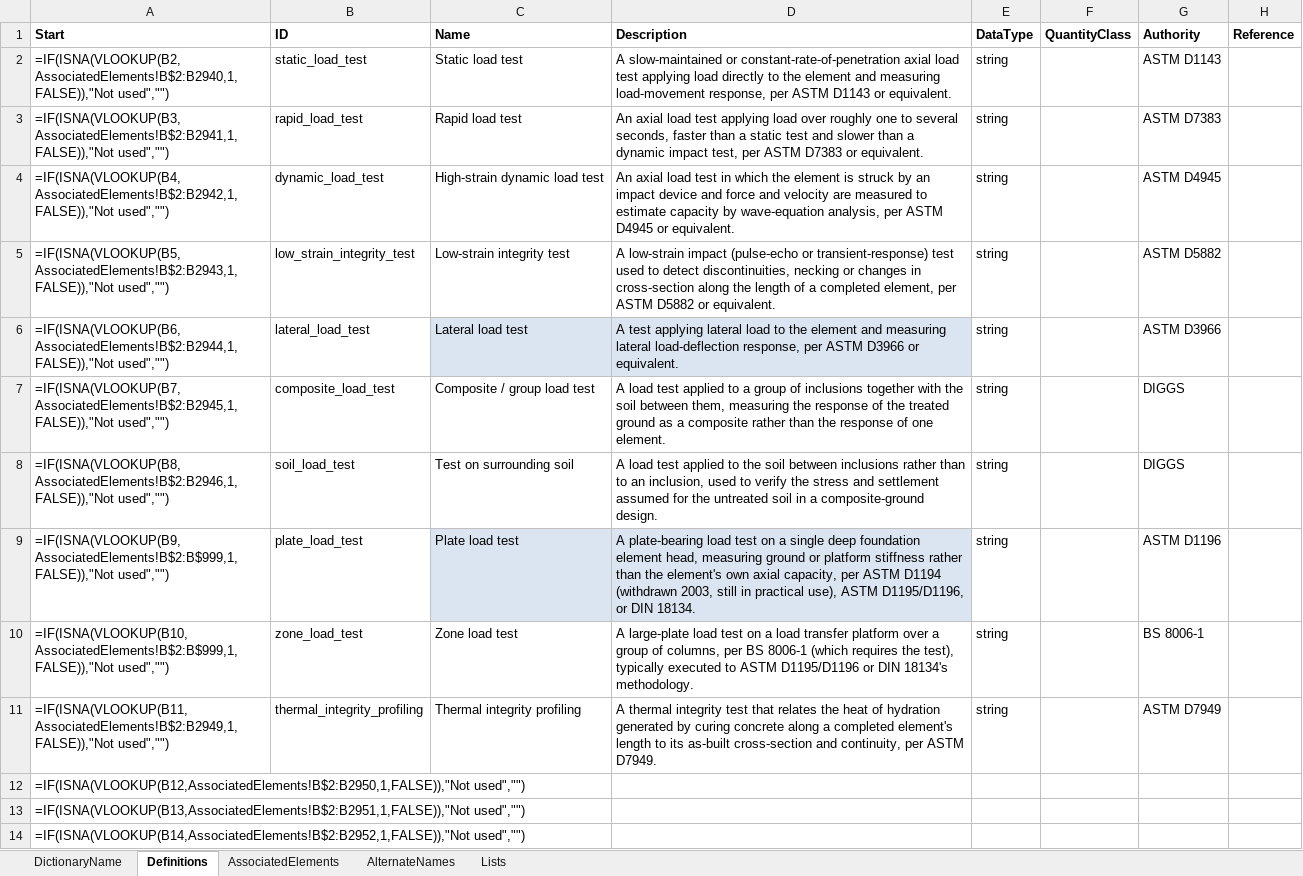
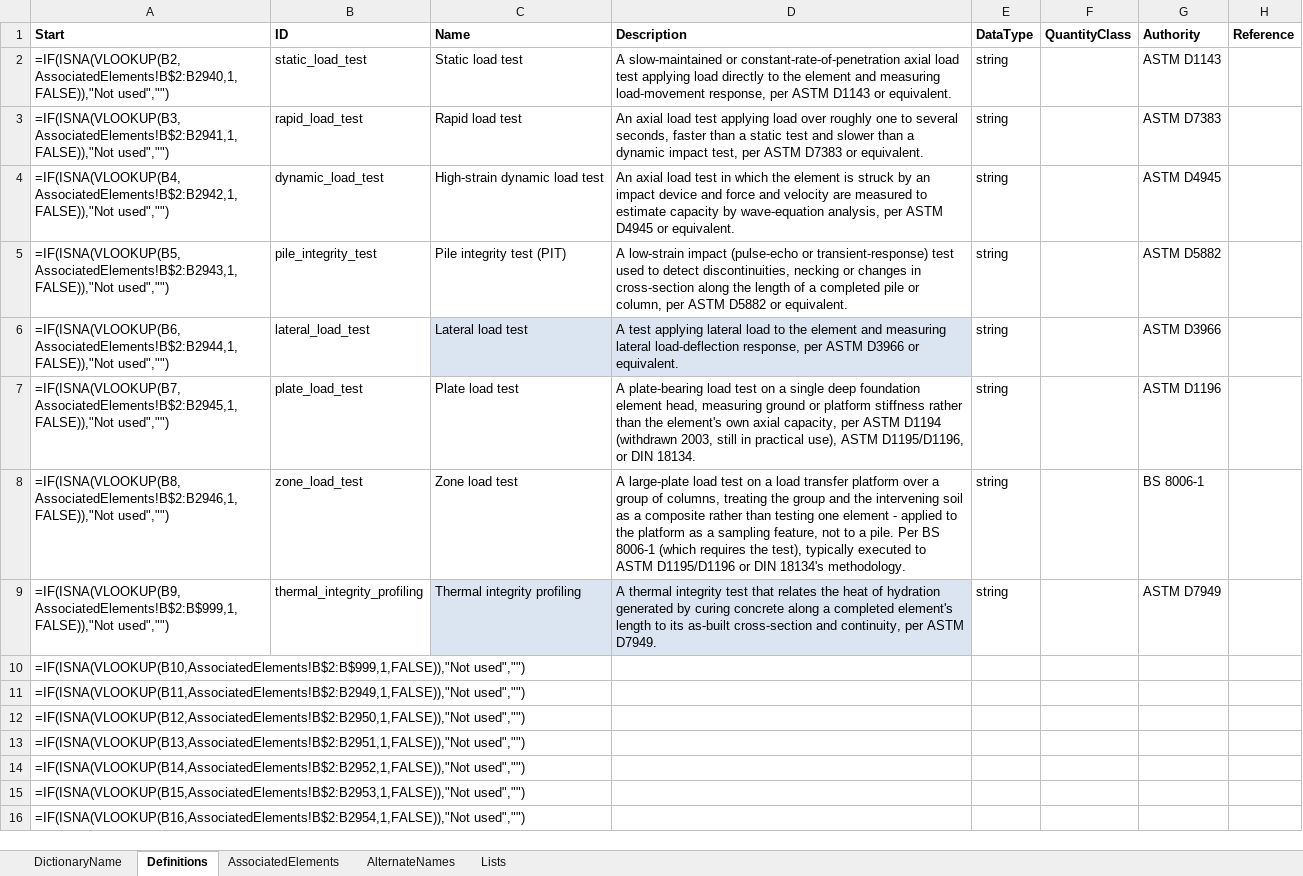
Before and after one commit to DIGGSml/def, an Excel workbook: Codelist Excel Files and Conversion Templates to XML/measurementKind.xlsx, sheet Definitions, drawn as a sheet; only a part is shown; the shorter side is filled out with more unchanged rows; values as stored, in another font and other column widths than the file's, no borders; formulas without a stored value are shown as written; table styles not drawn; the diff names each change by its address in the sheet, - before the commit and + after, or states it on an @@ line.

```diff
--- a/Codelist Excel Files and Conversion Templates to XML/measurementKind.xlsx (sheet Definitions)
+++ b/Codelist Excel Files and Conversion Templates to XML/measurementKind.xlsx (sheet Definitions)
-B5 (ID): low_strain_integrity_test
+B5 (ID): pile_integrity_test
-C5 (Name): Low-strain integrity test
+C5 (Name): Pile integrity test (PIT)
-D5 (Description): …a completed element, per ASTM…
+D5 (Description): …a completed pile or column, per ASTM…
-B7 (ID): composite_load_test
+B7 (ID): plate_load_test
-C7 (Name): Composite / group load test
+C7 (Name): Plate load test
-D7 (Description): A load test applied to a group of inclusions together with the soil between them, measuring the response of the treated ground as a composite rather than the response of one element.
+D7 (Description): A plate-bearing load test on a single deep foundation element head, measuring ground or platform stiffness rather than the element's own axial capacity, per ASTM D1194 (withdrawn 2003, still in practical use), ASTM D1195/D1196, or DIN 18134.
-G7 (Authority): DIGGS
+G7 (Authority): ASTM D1196
-B8 (ID): soil_load_test
+B8 (ID): zone_load_test
-C8 (Name): Test on surrounding soil
+C8 (Name): Zone load test
-D8 (Description): A load test applied to the soil between inclusions rather than to an inclusion, used to verify the stress and settlement assumed for the untreated soil in a composite-ground design.
+D8 (Description): A large-plate load test on a load transfer platform over a group of columns, treating the group and the intervening soil as a composite rather than testing one element - applied to the platform as a sampling feature, not to a pile. Per BS 8006-1 (which requires the test), typically executed to ASTM D1195/D1196 or DIN 18134's methodology.
-G8 (Authority): DIGGS
+G8 (Authority): BS 8006-1
-B9 (ID): plate_load_test
+B9 (ID): thermal_integrity_profiling
-C9 (Name): Plate load test
+C9 (Name): Thermal integrity profiling
-D9 (Description): A plate-bearing load test on a single deep foundation element head, measuring ground or platform stiffness rather than the element's own axial capacity, per ASTM D1194 (withdrawn 2003, still in practical use), ASTM D1195/D1196, or DIN 18134.
+D9 (Description): A thermal integrity test that relates the heat of hydration generated by curing concrete along a completed element's length to its as-built cross-section and continuity, per ASTM D7949.
-G9 (Authority): ASTM D1196
+G9 (Authority): ASTM D7949
-B10 (ID): zone_load_test
+B10 (ID): (empty)
-C10 (Name): Zone load test
+C10 (Name): (empty)
-D10 (Description): A large-plate load test on a load transfer platform over a group of columns, per BS 8006-1 (which requires the test), typically executed to ASTM D1195/D1196 or DIN 18134's methodology.
+D10 (Description): (empty)
-E10:E11 (DataType): string
+E10:E11 (DataType): (empty)
-G10 (Authority): BS 8006-1
+G10 (Authority): (empty)
-B11 (ID): thermal_integrity_profiling
+B11 (ID): (empty)
-C11 (Name): Thermal integrity profiling
+C11 (Name): (empty)
-D11 (Description): A thermal integrity test that relates the heat of hydration generated by curing concrete along a completed element's length to its as-built cross-section and continuity, per ASTM D7949.
+D11 (Description): (empty)
-G11 (Authority): ASTM D7949
+G11 (Authority): (empty)
```
Also changed, not shown: sheet AssociatedElements, 1 other file.
